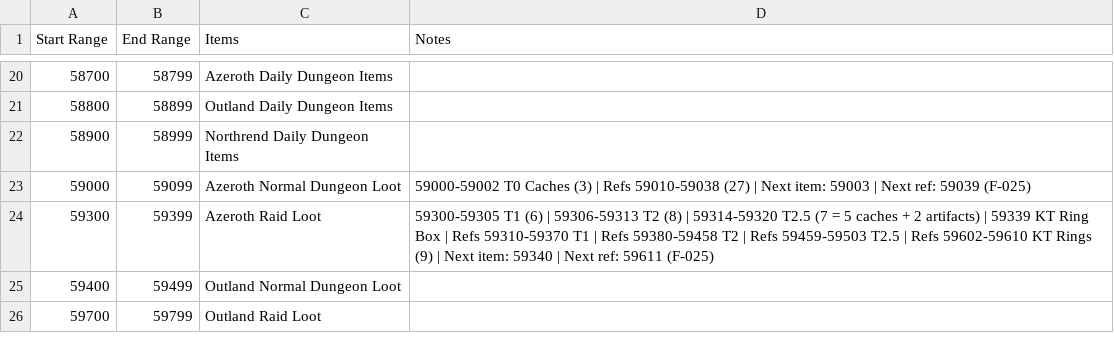
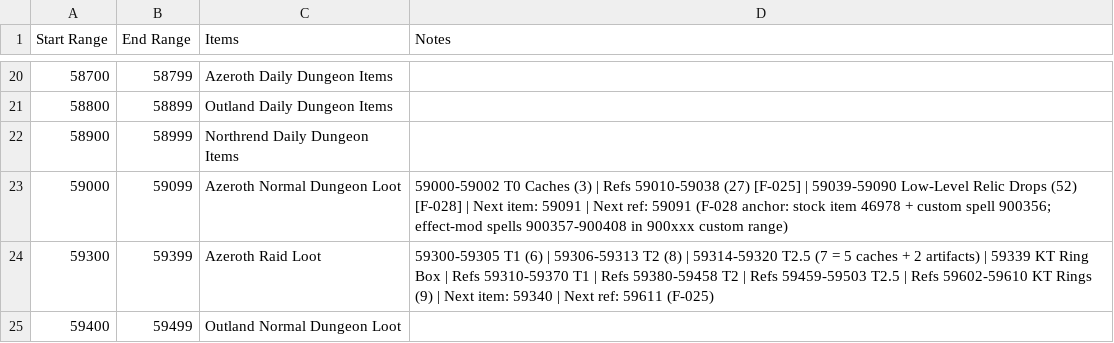
Before and after one commit to ZepplinCore-Development/Zeppelin-Craft, a CSV file: Scripts/Item Scripts/Item Reservations.csv, drawn as a sheet; only a part is shown, gaps mark what is left out; the shorter side is filled out with more unchanged rows.

```diff
--- a/Scripts/Item Scripts/Item Reservations.csv
+++ b/Scripts/Item Scripts/Item Reservations.csv
@@ -22,3 +22,3 @@
 58900,58999,Northrend Daily Dungeon Items,
-59000,59099,Azeroth Normal Dungeon Loot,59000-59002 T0 Caches (3) | Refs 59010-59038 (27) | Next item: 59003 | Next ref: 59039 (F-025)
+59000,59099,Azeroth Normal Dungeon Loot,59000-59002 T0 Caches (3) | Refs 59010-59038 (27) [F-025] | 59039-59090 Low-Level Relic Drops (52) [F-028] | Next item: 59091 | Next ref: 59091 (F-028 anchor: stock item 46978 + custom spell 900356; effect-mod spells 900357-900408 in 900xxx custom range)
 59300,59399,Azeroth Raid Loot,59300-59305 T1 (6) | 59306-59313 T2 (8) | 59314-59320 T2.5 (7 = 5 caches + 2 artifacts) | 59339 KT Ring Box | Refs 59310-59370 T1 | Refs 59380-59458 T2 | Refs 59459-59503 T2.5 | Refs 59602-59610 KT Rings (9) | Next item: 59340 | Next ref: 59611 (F-025)
```
Also changed, not shown: 6 other files.
